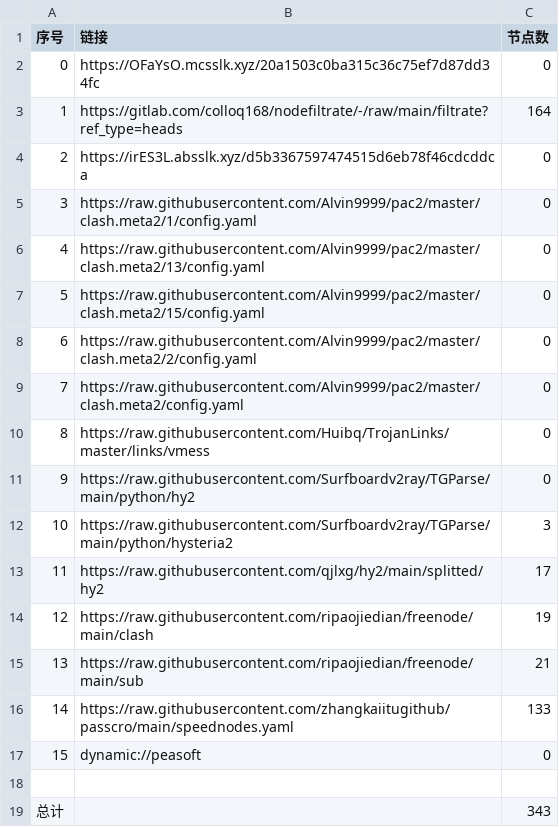
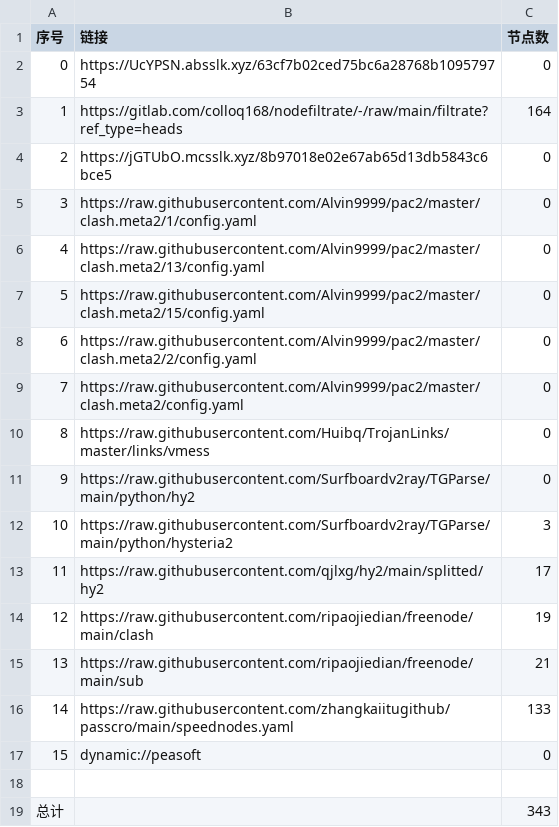
Before and after one commit to dreamMilk/AutoMergePublicNodes, a CSV file: list_result.csv, drawn as a sheet.

```diff
--- a/list_result.csv
+++ b/list_result.csv
@@ -1,5 +1,5 @@
 序号,链接,节点数
-0,https://OFaYsO.mcsslk.xyz/20a1503c0ba315c36c75ef7d87dd34fc,0
+0,https://UcYPSN.absslk.xyz/63cf7b02ced75bc6a28768b109579754,0
 1,https://gitlab.com/colloq168/nodefiltrate/-/raw/main/filtrate?ref_type=heads,164
-2,https://irES3L.absslk.xyz/d5b3367597474515d6eb78f46cdcddca,0
+2,https://jGTUbO.mcsslk.xyz/8b97018e02e67ab65d13db5843c6bce5,0
 3,https://raw.githubusercontent.com/Alvin9999/pac2/master/clash.meta2/1/config.yaml,0
```
Also changed, not shown: 5 other files.
